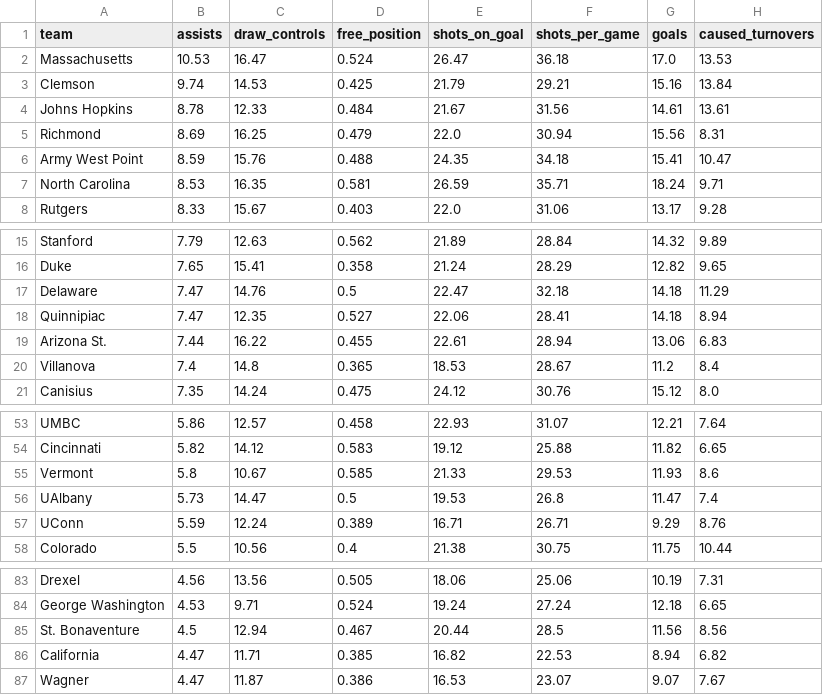
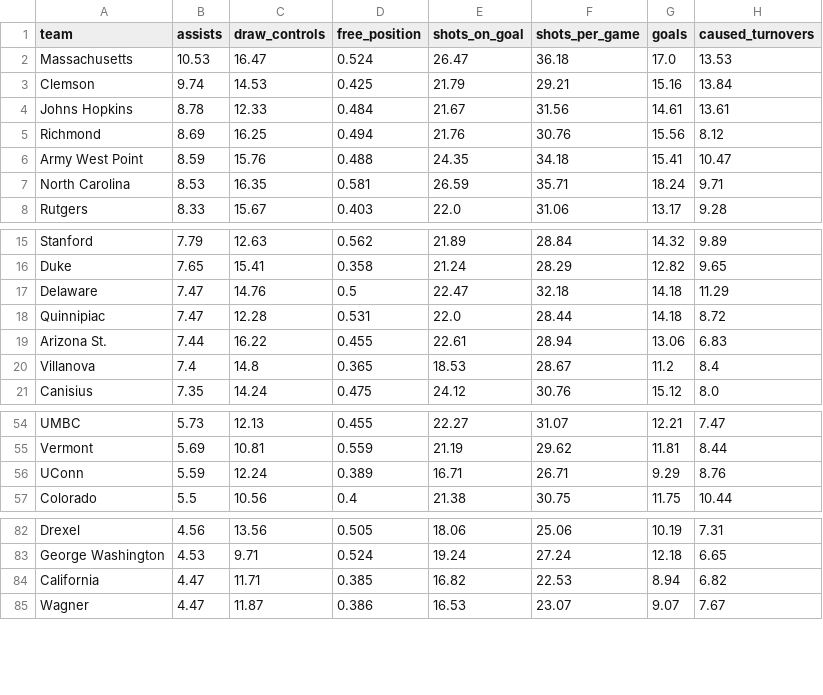
Before and after one commit to Avery-May-2/ncaa-womens-lacrosse-offense, a CSV file: data/ncaa_womens_lacrosse_team_stats_2026.csv, drawn as a sheet; only a part is shown, gaps mark what is left out; removed rows and columns are numbered as before the commit, all else as after; the diff covers the shown part only; the diff names each change by its address in the sheet, - before the commit and + after, or states it on an @@ line.

```diff
--- a/data/ncaa_womens_lacrosse_team_stats_2026.csv
+++ b/data/ncaa_womens_lacrosse_team_stats_2026.csv
-D5 (free_position): 0.479
+D5 (free_position): 0.494
-E5 (shots_on_goal): 22.0
+E5 (shots_on_goal): 21.76
-F5 (shots_per_game): 30.94
+F5 (shots_per_game): 30.76
-H5 (caused_turnovers): 8.31
+H5 (caused_turnovers): 8.12
-C18 (draw_controls): 12.35
+C18 (draw_controls): 12.28
-D18 (free_position): 0.527
+D18 (free_position): 0.531
-E18 (shots_on_goal): 22.06
+E18 (shots_on_goal): 22.0
-F18 (shots_per_game): 28.41
+F18 (shots_per_game): 28.44
-H18 (caused_turnovers): 8.94
+H18 (caused_turnovers): 8.72
-B54 (assists): 5.86
+B54 (assists): 5.73
-C54 (draw_controls): 12.57
+C54 (draw_controls): 12.13
-D54 (free_position): 0.458
+D54 (free_position): 0.455
-E54 (shots_on_goal): 22.93
+E54 (shots_on_goal): 22.27
-H54 (caused_turnovers): 7.64
+H54 (caused_turnovers): 7.47
-row 54: Cincinnati | 5.82 | 14.12 | 0.583 | 19.12 | 25.88 | 11.82 | 6.65
-B55 (assists): 5.8
+B55 (assists): 5.69
-C55 (draw_controls): 10.67
+C55 (draw_controls): 10.81
-D55 (free_position): 0.585
+D55 (free_position): 0.559
-E55 (shots_on_goal): 21.33
+E55 (shots_on_goal): 21.19
-F55 (shots_per_game): 29.53
+F55 (shots_per_game): 29.62
-G55 (goals): 11.93
+G55 (goals): 11.81
-H55 (caused_turnovers): 8.6
+H55 (caused_turnovers): 8.44
-row 56: UAlbany | 5.73 | 14.47 | 0.5 | 19.53 | 26.8 | 11.47 | 7.4
-row 85: St. Bonaventure | 4.5 | 12.94 | 0.467 | 20.44 | 28.5 | 11.56 | 8.56
```
Also changed, not shown: 8 added rows, 5 removed rows and 50 edited cells elsewhere in this file.
